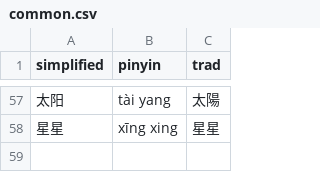
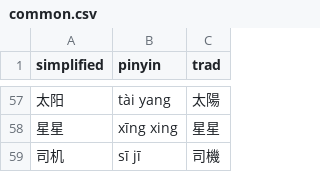
Before and after one commit to albert-yu/han-zi, a CSV file: phrases/common.csv, drawn as a sheet; only a part is shown, gaps mark what is left out.

Commit message:
add "driver"

```diff
--- a/phrases/common.csv
+++ b/phrases/common.csv
@@ -58 +58,2 @@ simplified,pinyin,trad
 星星,xīng xing,星星
+司机,sī jī,司機
```
